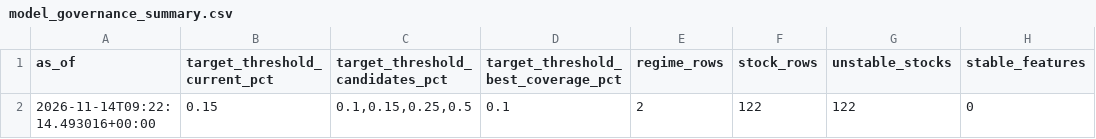
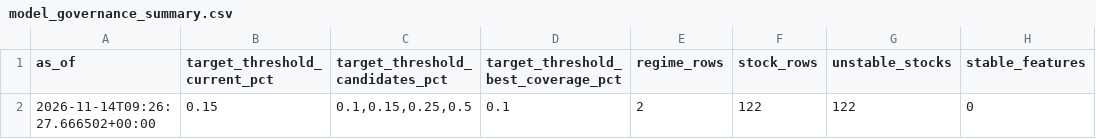
Before and after one commit to vishwasgarg5/stock-picker, a CSV file: data/model_governance_summary.csv, drawn as a sheet; only a part is shown; the diff names each change by its address in the sheet, - before the commit and + after, or states it on an @@ line.

```diff
--- a/data/model_governance_summary.csv
+++ b/data/model_governance_summary.csv
-A2 (as_of): 2026-11-14T09:22:14.493016+00:00
+A2 (as_of): 2026-11-14T09:26:27.666502+00:00
```
Also changed, not shown: 3 other files.
